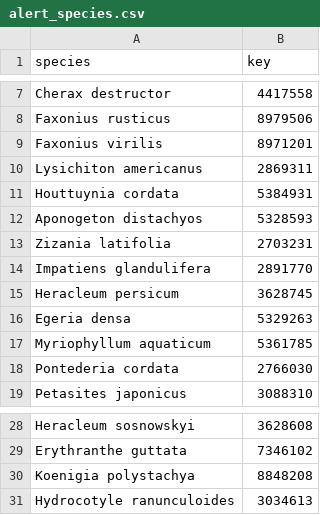
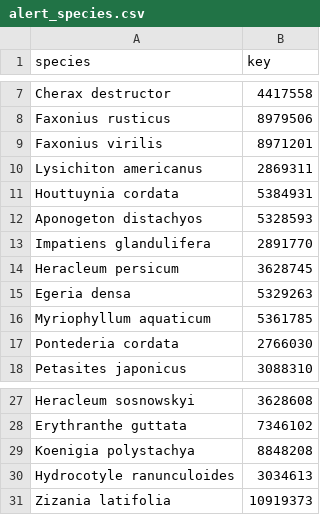
Before and after one commit to riparias/taxon-keys-early-alert, a CSV file: data/processed/alert_species.csv, drawn as a sheet; only a part is shown, gaps mark what is left out; removed rows and columns are numbered as before the commit, all else as after; the diff names each change by its address in the sheet, - before the commit and + after, or states it on an @@ line.

Commit message:
Remove patch about Zizania latifolia
Bug in #25 solved and checklist has been republished

```diff
--- a/data/processed/alert_species.csv
+++ b/data/processed/alert_species.csv
-row 13: Zizania latifolia | 2703231
+row 31: Zizania latifolia | 10919373
```
Also changed, not shown: 1 other file.
